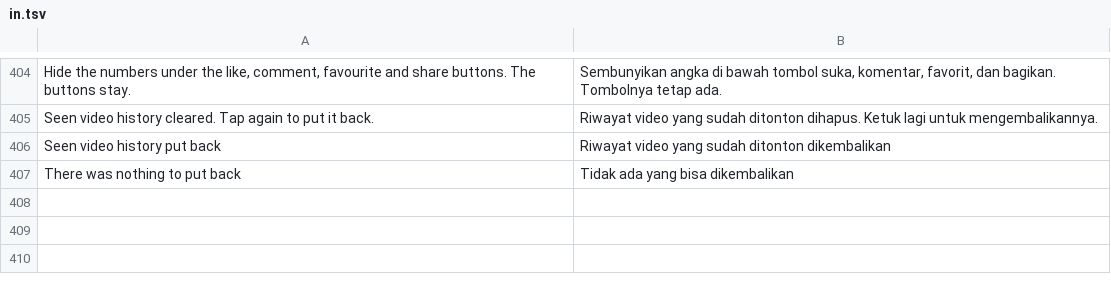
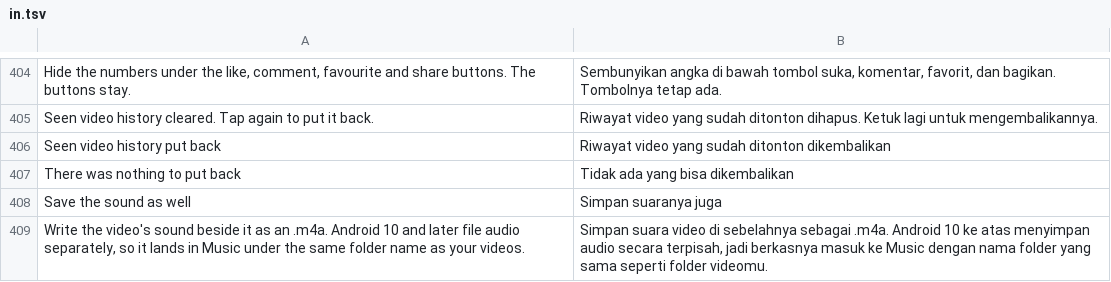
Before and after one commit to SysAdminDoc/hushfeed, a TSV file: extensions/tiktok/src/main/l10n/in.tsv, drawn as a sheet; only a part is shown, gaps mark what is left out.

Commit message:
feat: save a video's sound as its own .m4a
Advanced downloads gains Save the sound as well. It runs beside whichever
download handles the video rather than taking it over, so TikTok's own
download still works when no quality is chosen.

The sound is copied, never re-encoded. A video with a DASH stream already
serves its audio separately, so that track goes straight into an MP4
container; anything else has the sound inside the video, which is fetched
once and its audio track copied out.

MediaStore files by type, so an audio/mp4 cannot go in the video
collection. On Android 10 and later the .m4a mirrors the video folder's
name under Music and is written through MediaStore.Audio; below that it is
a real file beside the video. The device check is on the roadmap.

```diff
--- a/extensions/tiktok/src/main/l10n/in.tsv
+++ b/extensions/tiktok/src/main/l10n/in.tsv
@@ -407 +407,3 @@ Seen video history put back	Riwayat video yang sudah ditonton dikembalikan
 There was nothing to put back	Tidak ada yang bisa dikembalikan
+Save the sound as well	Simpan suaranya juga
+Write the video's sound beside it as an .m4a. Android 10 and later file audio separately, so it lands in Music under the same folder name as your videos.	Simpan suara video di sebelahnya sebagai .m4a. Android 10 ke atas menyimpan audio secara terpisah, jadi berkasnya masuk ke Music dengan nama folder yang sama seperti folder videomu.
```
Also changed, not shown: extensions/tiktok/src/main/l10n/de.tsv, 12 other files.
